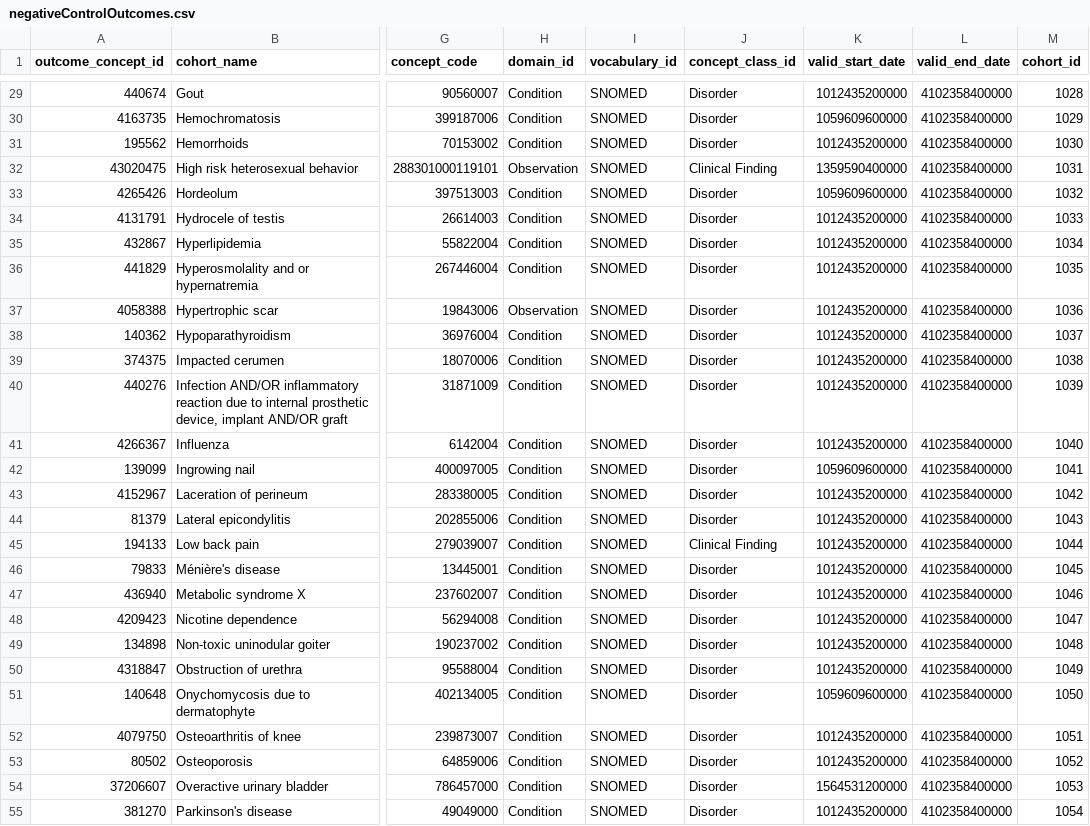
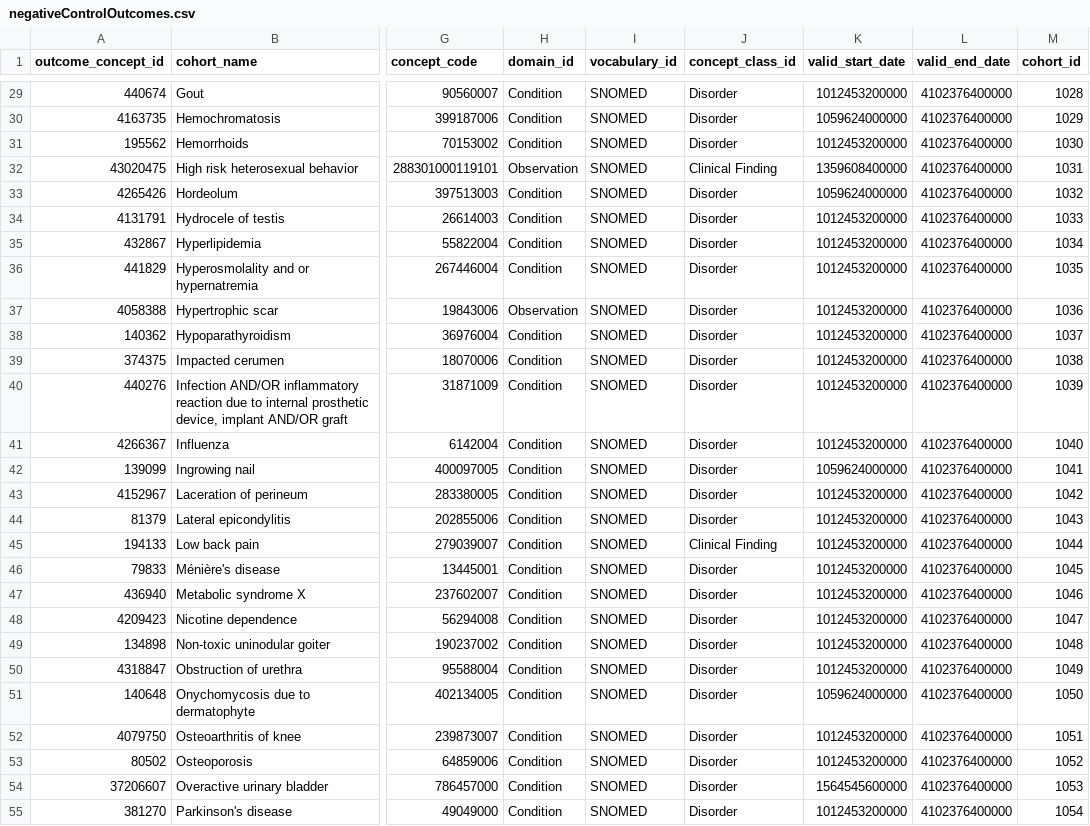
Before and after one commit to ohdsi-studies/StrategusStudyRepoTemplate, a CSV file: inst/negativeControlOutcomes.csv, drawn as a sheet; only a part is shown, gaps mark what is left out; the diff covers the shown part only; the diff names each change by its address in the sheet, - before the commit and + after, or states it on an @@ line.

```diff
--- a/inst/negativeControlOutcomes.csv
+++ b/inst/negativeControlOutcomes.csv
-K29 (valid_start_date): 1012435200000
+K29 (valid_start_date): 1012453200000
-L29:L55 (valid_end_date): 4102358400000
+L29:L55 (valid_end_date): 4102376400000
-K30 (valid_start_date): 1059609600000
+K30 (valid_start_date): 1059624000000
-K31 (valid_start_date): 1012435200000
+K31 (valid_start_date): 1012453200000
-K32 (valid_start_date): 1359590400000
+K32 (valid_start_date): 1359608400000
-K33 (valid_start_date): 1059609600000
+K33 (valid_start_date): 1059624000000
-K34:K41 (valid_start_date): 1012435200000
+K34:K41 (valid_start_date): 1012453200000
-K42 (valid_start_date): 1059609600000
+K42 (valid_start_date): 1059624000000
-K43:K50 (valid_start_date): 1012435200000
+K43:K50 (valid_start_date): 1012453200000
-K51 (valid_start_date): 1059609600000
+K51 (valid_start_date): 1059624000000
-K52:K53 (valid_start_date): 1012435200000
+K52:K53 (valid_start_date): 1012453200000
-K54 (valid_start_date): 1564531200000
+K54 (valid_start_date): 1564545600000
-K55 (valid_start_date): 1012435200000
+K55 (valid_start_date): 1012453200000
```
Also changed, not shown: 1 added row, 1 removed row and 80 edited cells elsewhere in this file, 9 other files.
